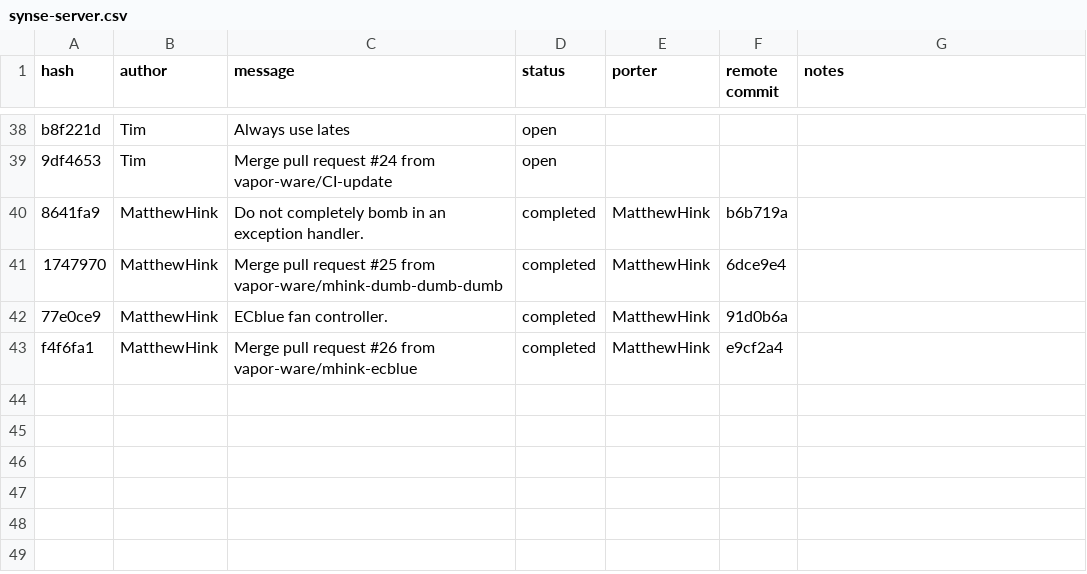
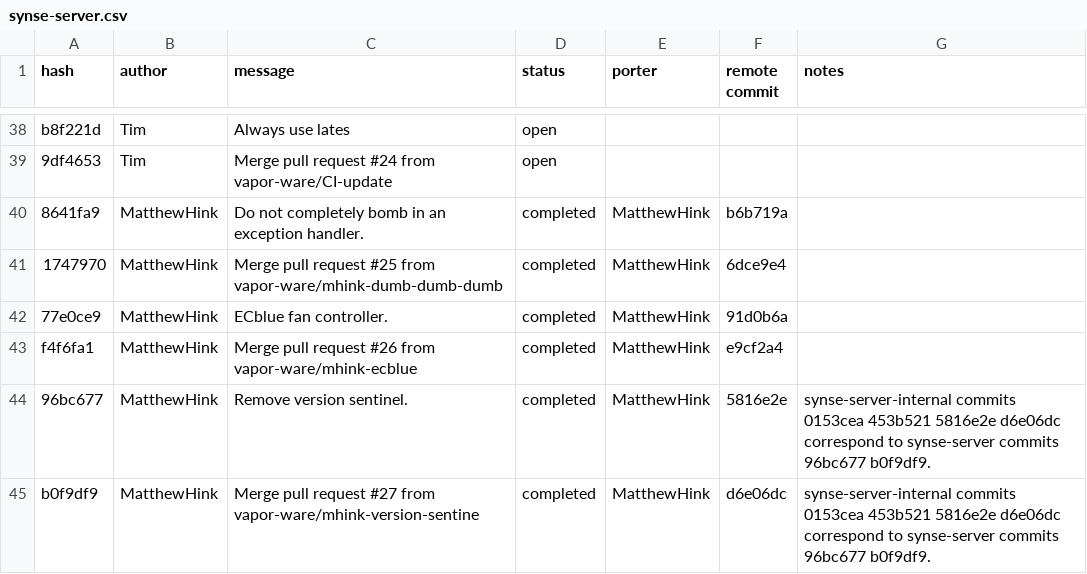
Before and after one commit to vapor-ware/synse-server, a CSV file: tools/synseport/synse-server.csv, drawn as a sheet; only a part is shown, gaps mark what is left out; the diff names each change by its address in the sheet, - before the commit and + after, or states it on an @@ line.

Commit message:
synse-server-internal to synse-server ports are up to date for now.

```diff
--- a/tools/synseport/synse-server.csv
+++ b/tools/synseport/synse-server.csv
+row 44: 96bc677 | MatthewHink | Remove version sentinel. | completed | MatthewHink | 5816e2e | synse-server-internal commits 0153cea 453b521 5816e2e d6e06dc correspond to synse-server commits 96bc677 b0f9df9.
+row 45: b0f9df9 | MatthewHink | Merge pull request #27 from vapor-ware/mhink-version-sentine | completed | MatthewHink | d6e06dc | synse-server-internal commits 0153cea 453b521 5816e2e d6e06dc correspond to synse-server commits 96bc677 b0f9df9.
```
Also changed, not shown: tools/synseport/synse-server-internal.csv.
